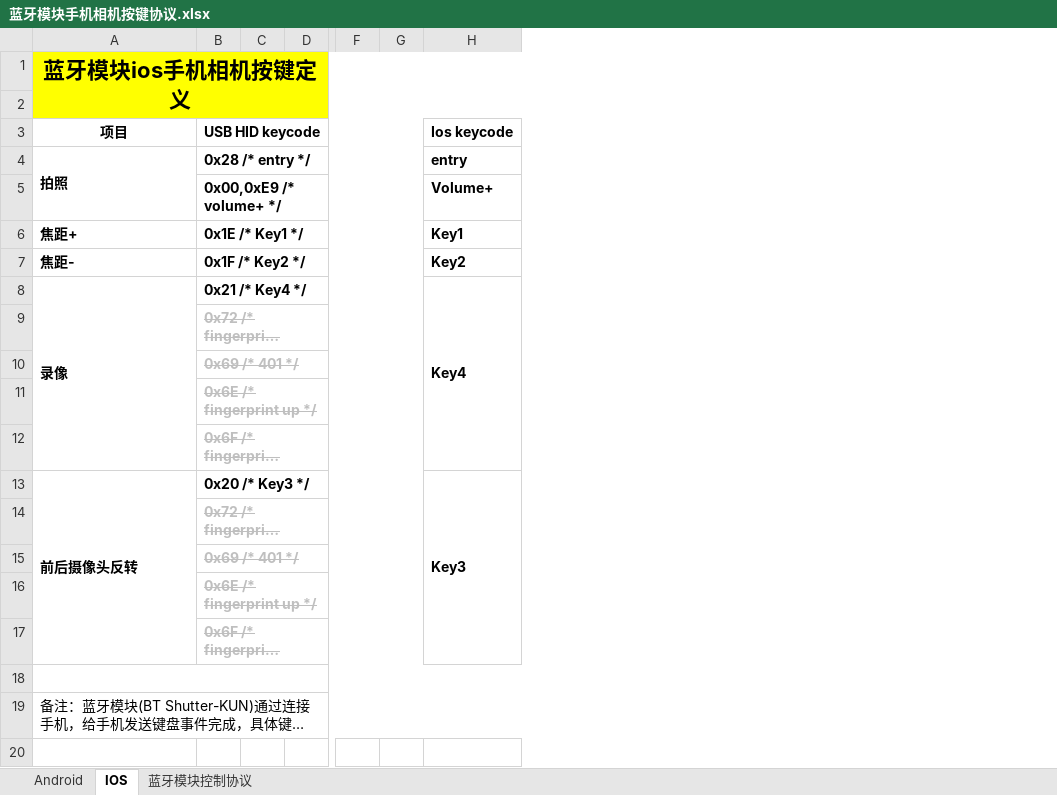
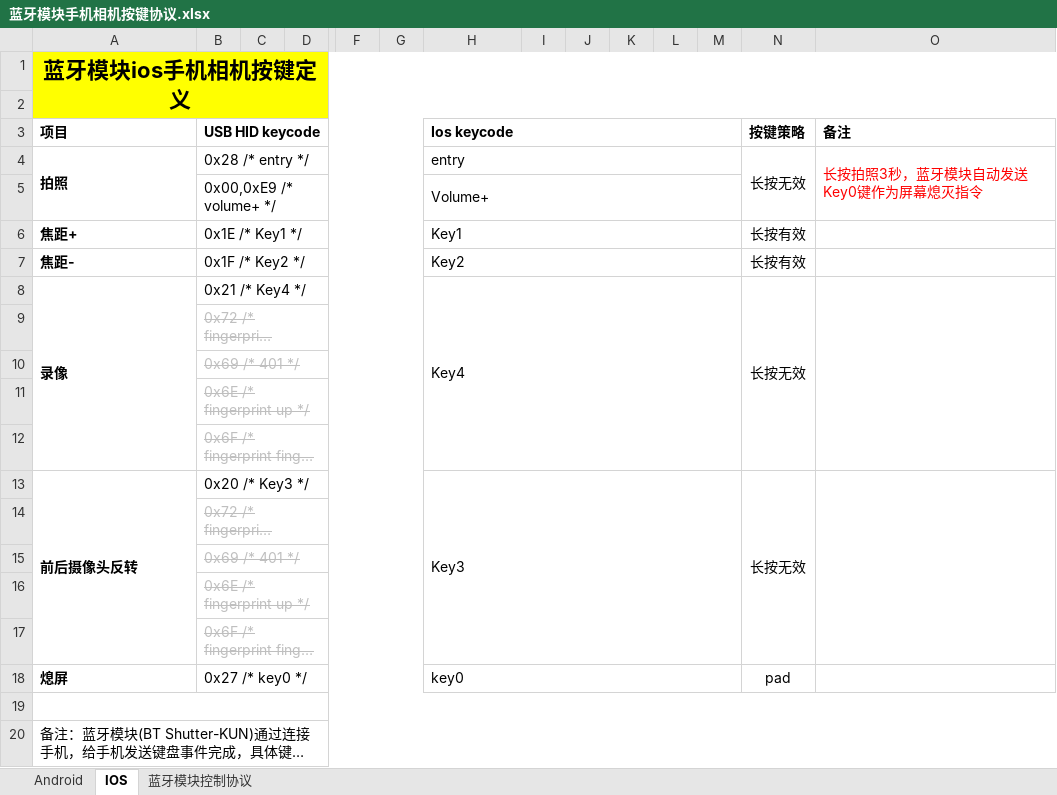
Before and after one commit to 461911662/bt_transmit, an Excel workbook: 蓝牙模块手机相机按键协议.xlsx, sheet IOS, drawn as a sheet; only a part is shown, gaps mark what is left out; long unchanged cells end in …; values as stored, in another font and other column widths than the file's, no borders; rows hold the shown columns only; the diff names each change by its address in the sheet, - before the commit and + after, or states it on an @@ line.

```diff
--- a/蓝牙模块手机相机按键协议.xlsx (sheet IOS)
+++ b/蓝牙模块手机相机按键协议.xlsx (sheet IOS)
+column I, empty
+column J, empty
+column K, empty
+column L, empty
+column M, empty
+column N (按键策略), rows 4-13: 长按无效 |  | 长按有效 | 长按有效 | 长按无效 |  |  |  |  | 长按无效
+column O (备注), row 4: 长按拍照3秒，蓝牙模块自动发送Key0键作为屏幕熄灭指令
-A3 alignment: center
+A3 alignment: left
+H3:M3 merged
-B4:B17 bold: on
+B4:B17 bold: off
-H4:H8 bold: on
+H4:H8 bold: off
+H4:M4 merged
+H5:M5 merged
+H6:M6 merged
+H7:M7 merged
-H13 bold: on
+H13 bold: off
+row 18: 熄屏 | 0x27 /* key0 */ |  |  |  |  | key0 |  |  |  |  |  | pad
```
Also changed, not shown: sheet Android, 2 other files.
